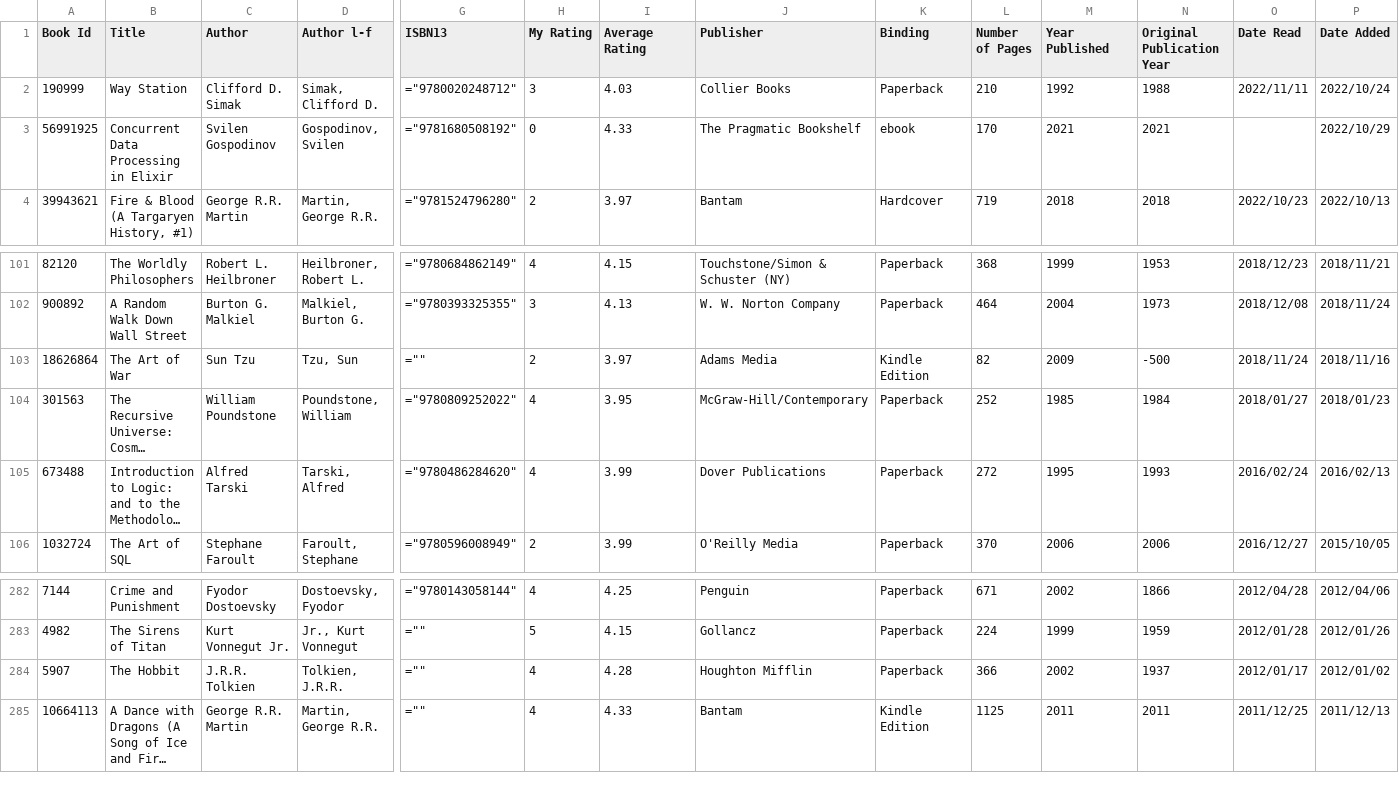
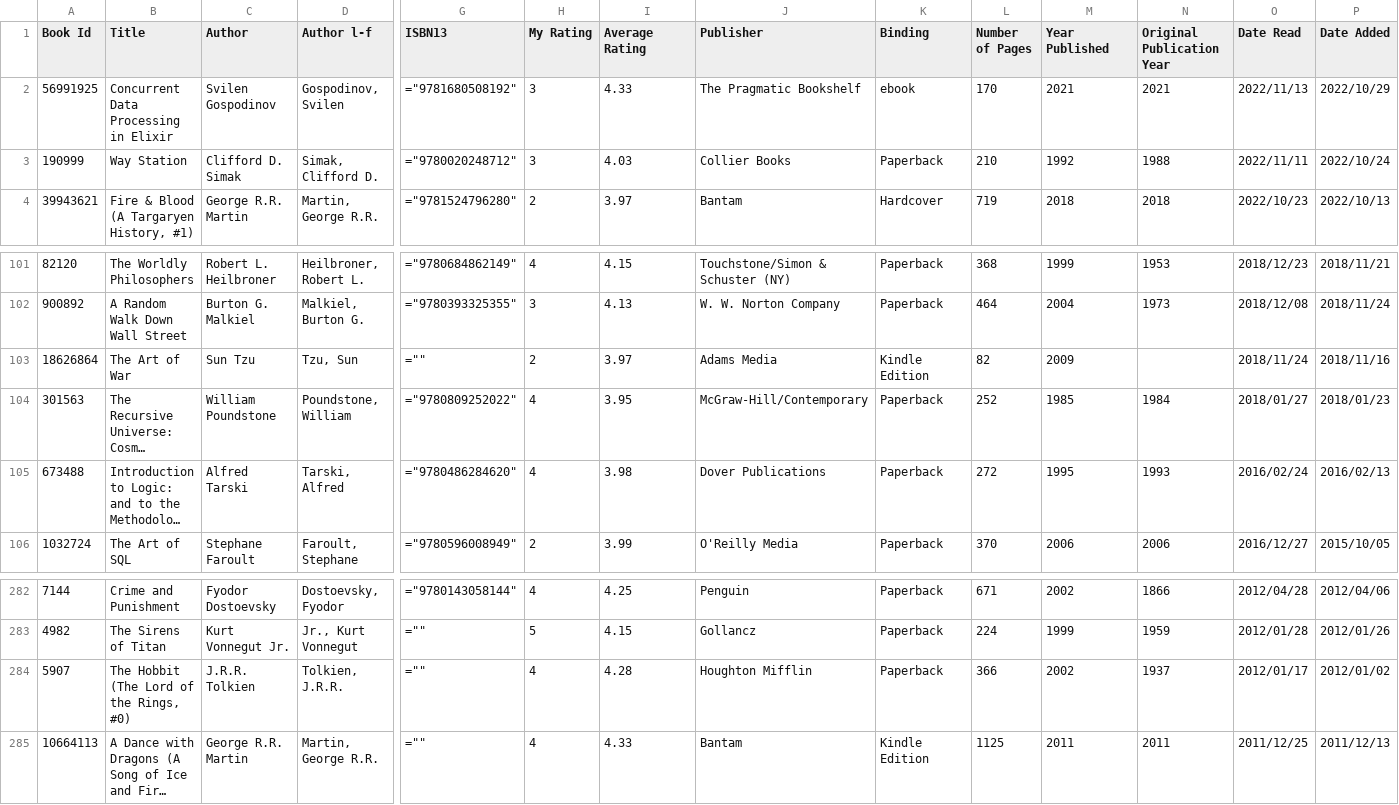
Before and after one commit to ananthakumaran/ananthakumaran.github.com, a CSV file: books.csv, drawn as a sheet; only a part is shown, gaps mark what is left out; long unchanged cells end in …; removed rows and columns are numbered as before the commit, all else as after; rows hold the shown columns only; the diff names each change by its address in the sheet, - before the commit and + after, or states it on an @@ line.

Commit message:
update books

```diff
--- a/books.csv
+++ b/books.csv
+row 2: 56991925 | Concurrent Data Processing in Elixir | Svilen Gospodinov | Gospodinov, Svilen | ="9781680508192" | 3 | 4.33 | The Pragmatic Bookshelf | ebook | 170 | 2021 | 2021 | 2022/11/13 | 2022/10/29
-row 3: 56991925 | Concurrent Data Processing in Elixir | Svilen Gospodinov | Gospodinov, Svilen | ="9781680508192" | 0 | 4.33 | The Pragmatic Bookshelf | ebook | 170 | 2021 | 2021 |  | 2022/10/29
-N103 (Original Publication Year): -500
+N103 (Original Publication Year): (empty)
-I105 (Average Rating): 3.99
+I105 (Average Rating): 3.98
-B284 (Title): The Hobbit
+B284 (Title): The Hobbit (The Lord of the Rings, #0)
```
Also changed, not shown: 2 other files.
